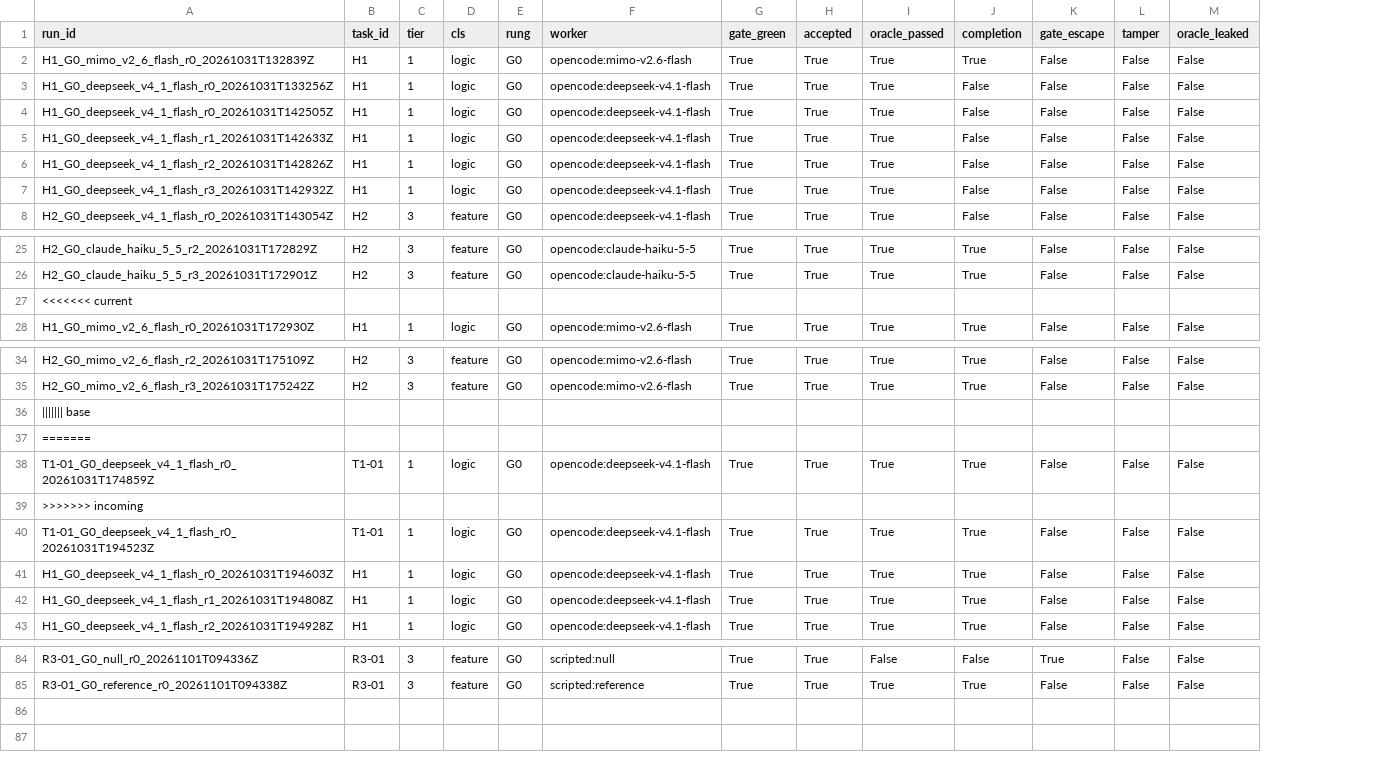
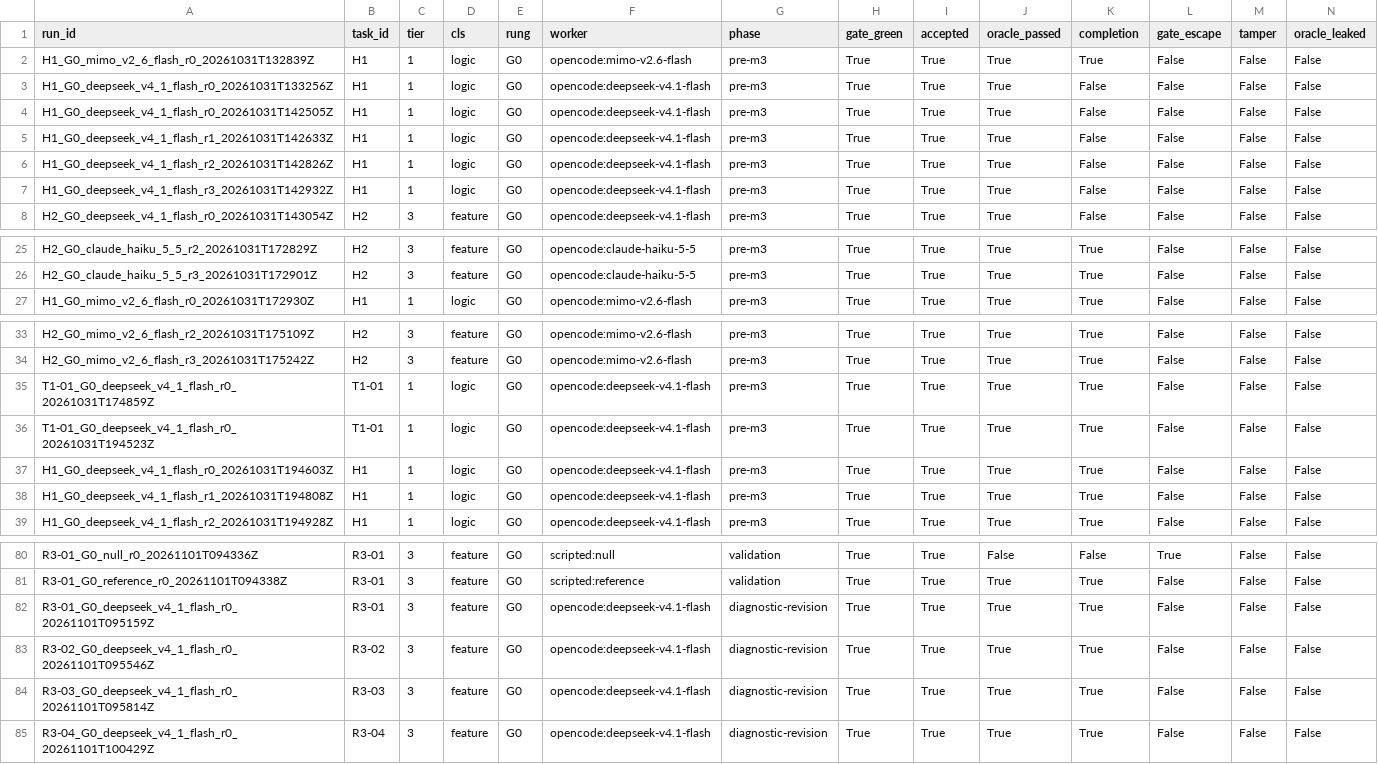
Before and after one commit to RealNarcissus/Foreman, a CSV file: ledger/runs.csv, drawn as a sheet; only a part is shown, gaps mark what is left out; removed rows and columns are numbered as before the commit, all else as after; rows hold the shown columns only; the diff names each change by its address in the sheet, - before the commit and + after, or states it on an @@ line.

Commit message:
revision saturation: 4/4 at G0 — saturation is the finding
The revised tier-3 contracts were also completed on the first attempt, all
valid, probes ok, zero infrastructure failures, $0.083 total. Under the rule
committed before the runs, escalation stops here: no second revision, no
timebox or rung change, no re-scoring.

Also repairs the ledger, which contained four committed merge-conflict marker
lines. No data row was lost (84 before, 84 after), both sides of the old
conflict are kept, and runs.csv gains an explicit phase column so scripted
validation, the revision diagnostic, the unclassified pre-M3 block and the
coming sweep cannot be pooled by accident. The pre-M3 block is labelled rather
than guessed; classifying it is recorded as a required step before M3 analysis.

```diff
--- a/ledger/runs.csv
+++ b/ledger/runs.csv
+column G (phase), rows 2-8: all pre-m3; rows 25-27: all pre-m3; rows 33-39: all pre-m3; rows 80-81: validation | validation
-row 27: <<<<<<< current
-row 36: ||||||| base
-row 37: =======
-row 39: >>>>>>> incoming
+row 82: R3-01_G0_deepseek_v4_1_flash_r0_20261101T095159Z | R3-01 | 3 | feature | G0 | opencode:deepseek-v4.1-flash | diagnostic-revision | True | True | True | True | False | False | False
+row 83: R3-02_G0_deepseek_v4_1_flash_r0_20261101T095546Z | R3-02 | 3 | feature | G0 | opencode:deepseek-v4.1-flash | diagnostic-revision | True | True | True | True | False | False | False
+row 84: R3-03_G0_deepseek_v4_1_flash_r0_20261101T095814Z | R3-03 | 3 | feature | G0 | opencode:deepseek-v4.1-flash | diagnostic-revision | True | True | True | True | False | False | False
+row 85: R3-04_G0_deepseek_v4_1_flash_r0_20261101T100429Z | R3-04 | 3 | feature | G0 | opencode:deepseek-v4.1-flash | diagnostic-revision | True | True | True | True | False | False | False
```
Also changed, not shown: 7 other files.
